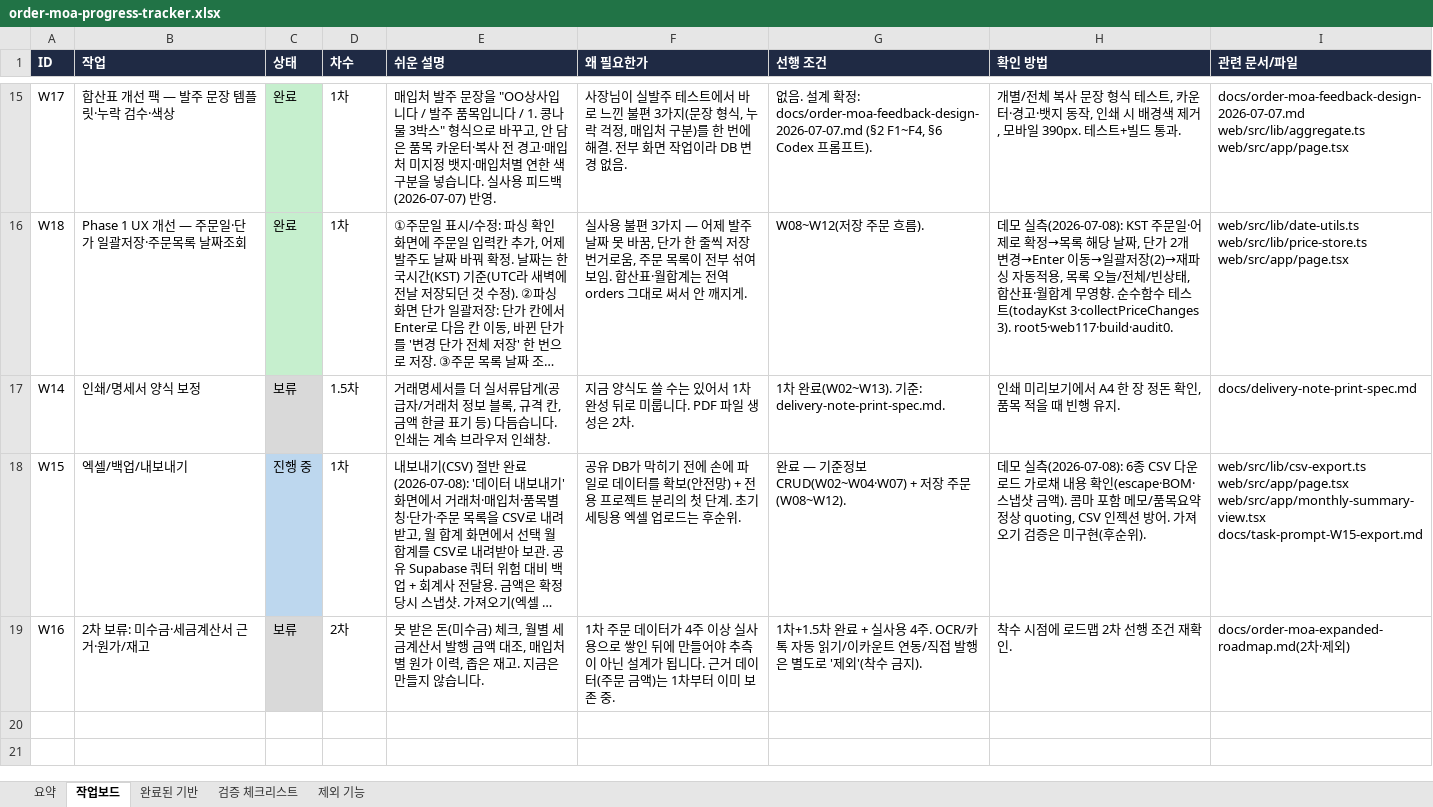
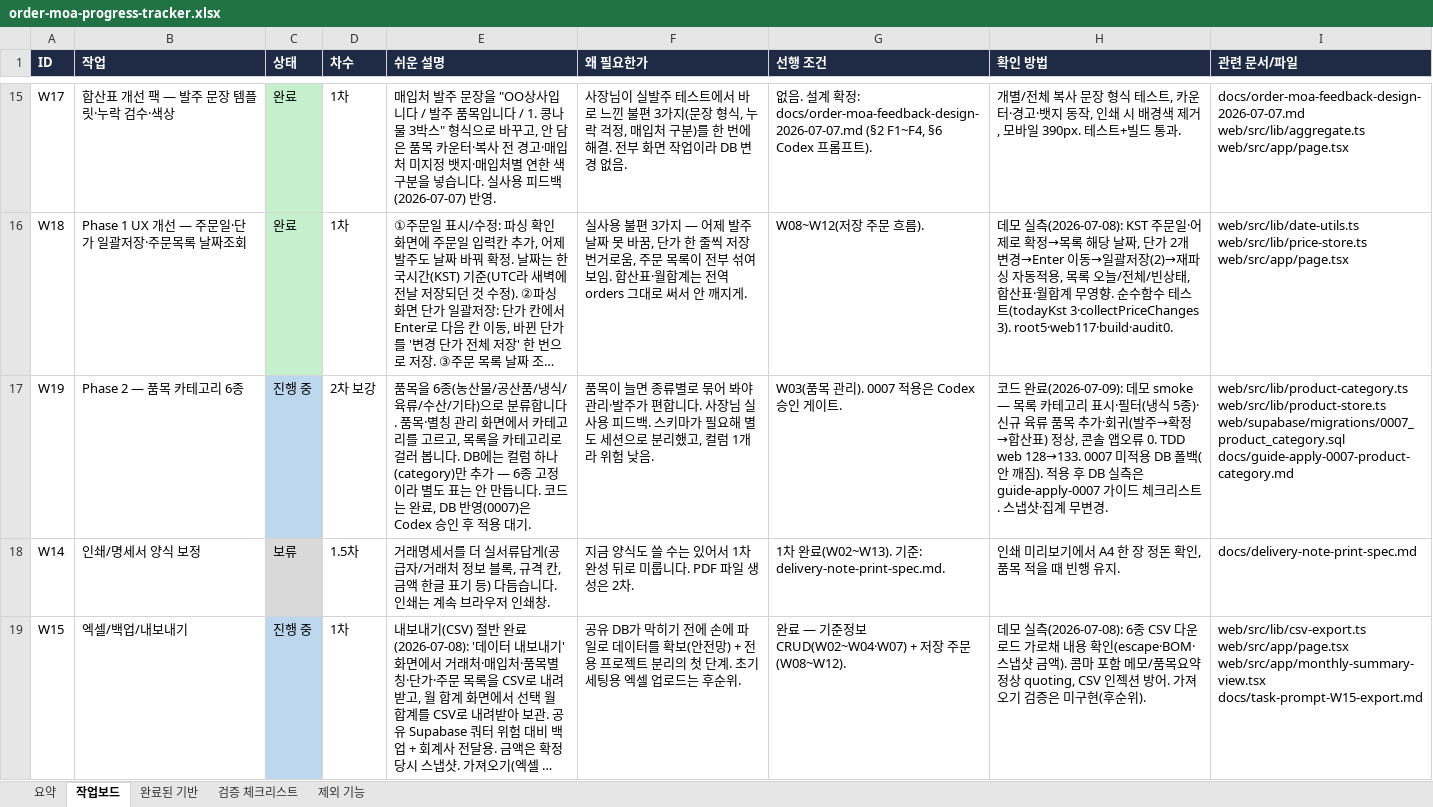
Before and after one commit to ssangyong119-hub/order-moa, an Excel workbook: docs/order-moa-progress-tracker.xlsx, sheet 작업보드, drawn as a sheet; only a part is shown, gaps mark what is left out; the shorter side is filled out with more unchanged rows; long unchanged cells end in …; values as stored, in another font and other column widths than the file's, no borders; ↵ is a line break in a cell; the diff names each change by its address in the sheet, - before the commit and + after, or states it on an @@ line.

Commit message:
feat: add product categories

```diff
--- a/docs/order-moa-progress-tracker.xlsx (sheet 작업보드)
+++ b/docs/order-moa-progress-tracker.xlsx (sheet 작업보드)
+row 17: W19 | Phase 2 — 품목 카테고리 6종 | 진행 중 | 2차 보강 | 품목을 6종(농산물/공산품/냉식/육류/수산/기타)으로 분류합니다. 품목·별칭 관리 화면에서 카테고리를 고르고, 목록을 카테고리로 걸러 봅니다. DB에는 컬럼 하나(category)만 추가 — 6종 고정이라 별도 표는 안 만듭니다. 코드는 완료, DB 반영(0007)은 Codex 승인 후 적용 대기. | 품목이 늘면 종류별로 묶어 봐야 관리·발주가 편합니다. 사장님 실사용 피드백. 스키마가 필요해 별도 세션으로 분리했고, 컬럼 1개라 위험 낮음. | W03(품목 관리). 0007 적용은 Codex 승인 게이트. | 코드 완료(2026-07-09): 데모 smoke — 목록 카테고리 표시·필터(냉식 5종)·신규 육류 품목 추가·회귀(발주→확정→합산표) 정상, 콘솔 앱오류 0. TDD web 128→133. 0007 미적용 DB 폴백(안 깨짐). 적용 후 DB 실측은 guide-apply-0007 가이드 체크리스트. 스냅샷·집계 무변경. | web/src/lib/product-category.ts ↵ web/src/lib/product-store.ts ↵ web/supabase/migrations/0007_product_category.sql ↵ docs/guide-apply-0007-product-category.md
```
Also changed, not shown: sheet 요약, 19 other files.
